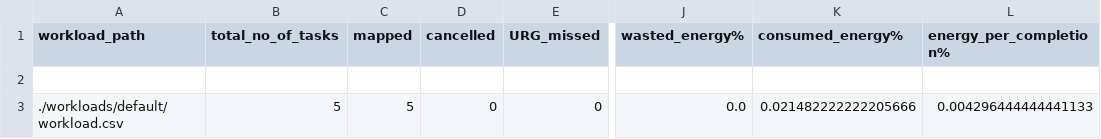
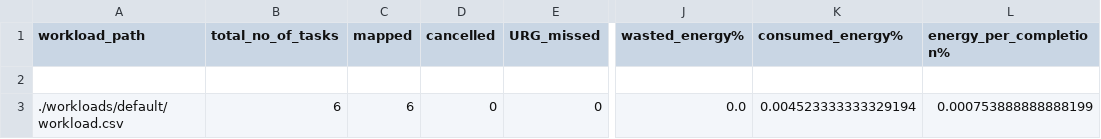
Before and after one commit to Drake415645/E2C-Sim-DB, a CSV file: V1/output/data/default/FCFS/results-summary.csv, drawn as a sheet; only a part is shown, gaps mark what is left out; the diff names each change by its address in the sheet, - before the commit and + after, or states it on an @@ line.

```diff
--- a/V1/output/data/default/FCFS/results-summary.csv
+++ b/V1/output/data/default/FCFS/results-summary.csv
-B3 (total_no_of_tasks): 5
+B3 (total_no_of_tasks): 6
-C3 (mapped): 5
+C3 (mapped): 6
-K3 (consumed_energy%): 0.021482222222205666
+K3 (consumed_energy%): 0.004523333333329194
-L3 (energy_per_completion%): 0.004296444444441133
+L3 (energy_per_completion%): 0.000753888888888199
```
Also changed, not shown: 7 other files.
